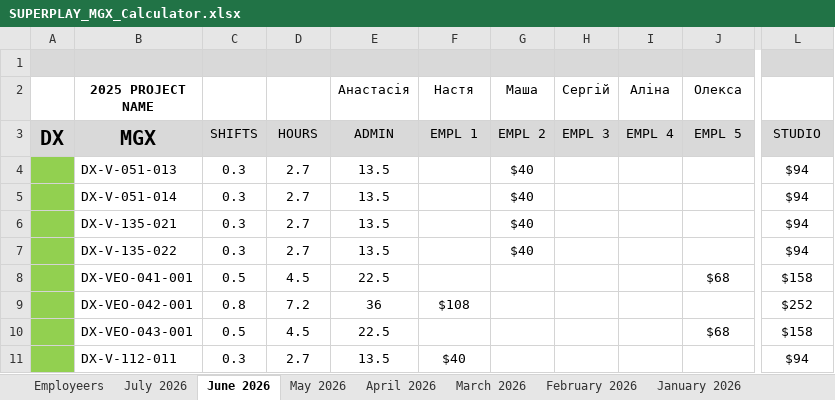
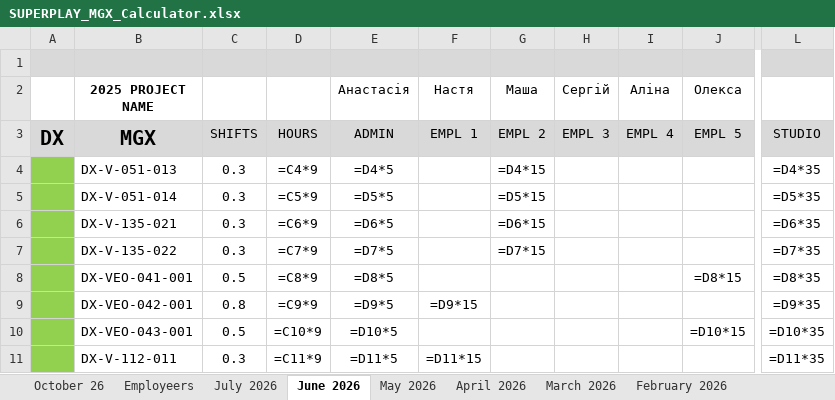
Before and after one commit to lisenbart/lg-board, an Excel workbook: data/finance/SUPERPLAY_MGX_Calculator.xlsx, sheet June 2026, drawn as a sheet; only a part is shown, gaps mark what is left out; values as stored, in another font and other column widths than the file's, no borders; formulas without a stored value are shown as written; the diff covers the shown part only; the diff names each change by its address in the sheet, - before the commit and + after, or states it on an @@ line.

```diff
--- a/data/finance/SUPERPLAY_MGX_Calculator.xlsx (sheet June 2026)
+++ b/data/finance/SUPERPLAY_MGX_Calculator.xlsx (sheet June 2026)
+sheet tab: October 26
-D4: 2.7
+D4: =C4*9
-E4 (Анастасія): 13.5
+E4 (Анастасія): =D4*5
-G4 (Маша): $40
+G4 (Маша): =D4*15
-L4: $94
+L4: =D4*35
-D5: 2.7
+D5: =C5*9
-E5 (Анастасія): 13.5
+E5 (Анастасія): =D5*5
-G5 (Маша): $40
+G5 (Маша): =D5*15
-L5: $94
+L5: =D5*35
-D6: 2.7
+D6: =C6*9
-E6 (Анастасія): 13.5
+E6 (Анастасія): =D6*5
-G6 (Маша): $40
+G6 (Маша): =D6*15
-L6: $94
+L6: =D6*35
-D7: 2.7
+D7: =C7*9
-E7 (Анастасія): 13.5
+E7 (Анастасія): =D7*5
-G7 (Маша): $40
+G7 (Маша): =D7*15
-L7: $94
+L7: =D7*35
-D8: 4.5
+D8: =C8*9
-E8 (Анастасія): 22.5
+E8 (Анастасія): =D8*5
-J8 (Олекса): $68
+J8 (Олекса): =D8*15
-L8: $158
+L8: =D8*35
-D9: 7.2
+D9: =C9*9
-E9 (Анастасія): 36
+E9 (Анастасія): =D9*5
-F9 (Настя): $108
+F9 (Настя): =D9*15
-L9: $252
+L9: =D9*35
-D10: 4.5
+D10: =C10*9
-E10 (Анастасія): 22.5
+E10 (Анастасія): =D10*5
-J10 (Олекса): $68
+J10 (Олекса): =D10*15
-L10: $158
+L10: =D10*35
-D11: 2.7
+D11: =C11*9
-E11 (Анастасія): 13.5
+E11 (Анастасія): =D11*5
-F11 (Настя): $40
+F11 (Настя): =D11*15
-L11: $94
+L11: =D11*35
```
Also changed, not shown: 5 added rows, 5 removed rows and 260 edited cells elsewhere in this sheet, sheet February 25, sheet April 2026, sheet September 24, sheet January 2026, sheet May 2026, sheet April 25, 21 more sheets, data/SP_MGX_check.xlsx, data/mirror/SP_MGX_check.xlsx, 14 other files.
